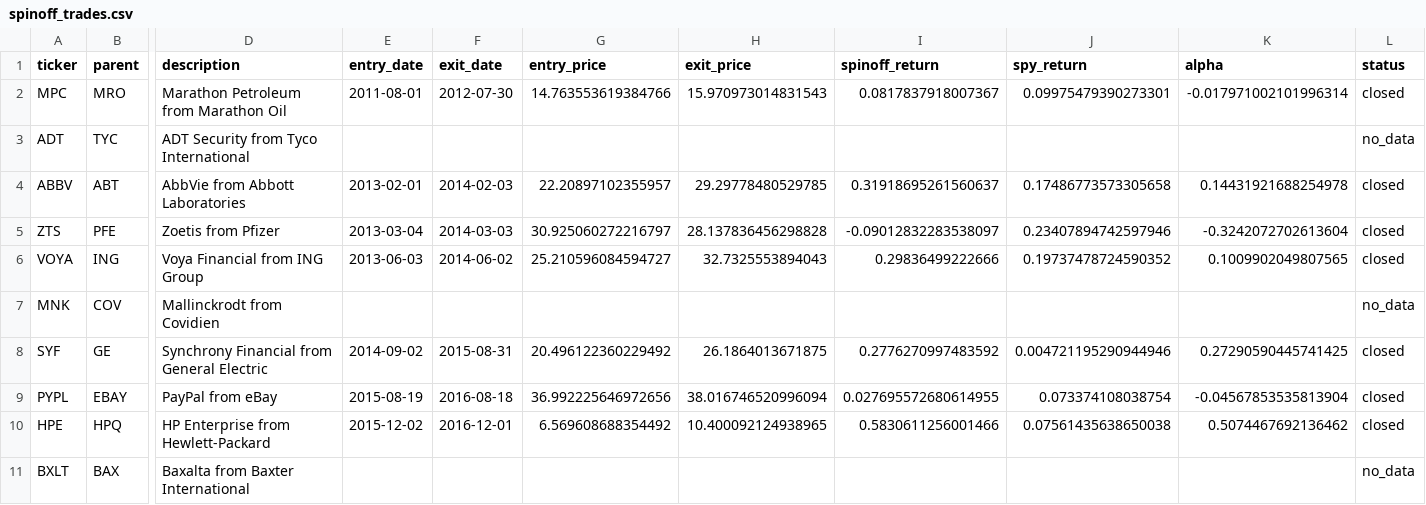
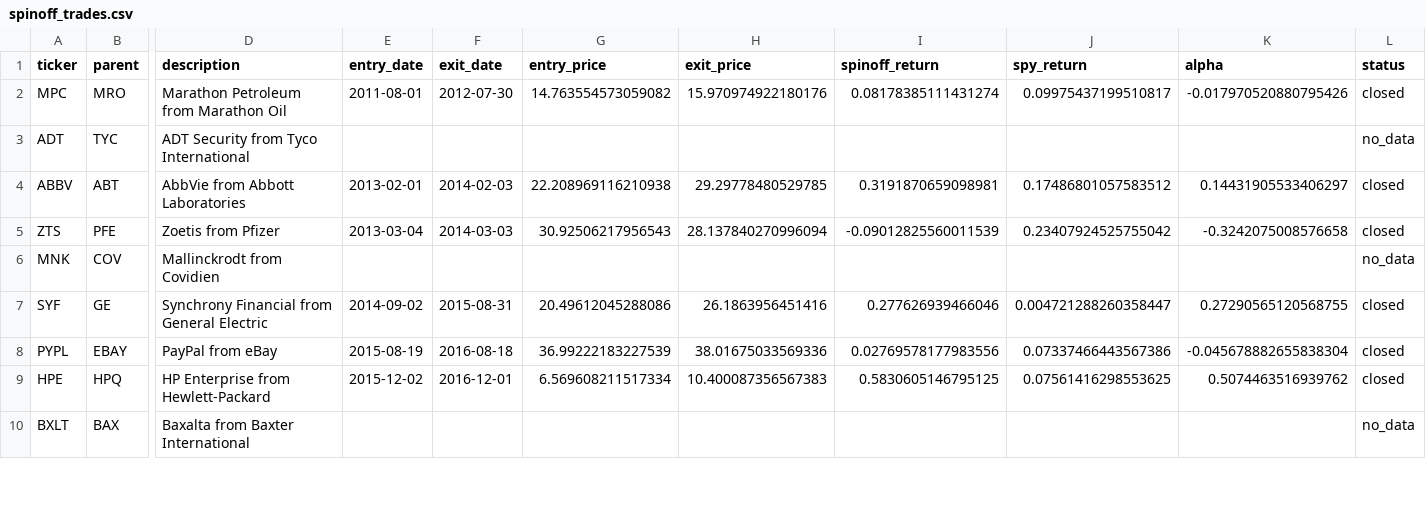
Before and after one commit to marcinzieba4-bot/SPX_Spinoffs, a CSV file: spinoff_trades.csv, drawn as a sheet; only a part is shown, gaps mark what is left out; removed rows and columns are numbered as before the commit, all else as after; rows hold the shown columns only; the diff covers the shown part only; the diff names each change by its address in the sheet, - before the commit and + after, or states it on an @@ line.

```diff
--- a/spinoff_trades.csv
+++ b/spinoff_trades.csv
-G2 (entry_price): 14.763553619384766
+G2 (entry_price): 14.763554573059082
-H2 (exit_price): 15.970973014831543
+H2 (exit_price): 15.970974922180176
-I2 (spinoff_return): 0.0817837918007367
+I2 (spinoff_return): 0.08178385111431274
-J2 (spy_return): 0.09975479390273301
+J2 (spy_return): 0.09975437199510817
-K2 (alpha): -0.017971002101996314
+K2 (alpha): -0.017970520880795426
-G4 (entry_price): 22.20897102355957
+G4 (entry_price): 22.208969116210938
-I4 (spinoff_return): 0.31918695261560637
+I4 (spinoff_return): 0.3191870659098981
-J4 (spy_return): 0.17486773573305658
+J4 (spy_return): 0.17486801057583512
-K4 (alpha): 0.14431921688254978
+K4 (alpha): 0.14431905533406297
-G5 (entry_price): 30.925060272216797
+G5 (entry_price): 30.92506217956543
-H5 (exit_price): 28.137836456298828
+H5 (exit_price): 28.137840270996094
-I5 (spinoff_return): -0.09012832283538097
+I5 (spinoff_return): -0.09012825560011539
-J5 (spy_return): 0.23407894742597946
+J5 (spy_return): 0.23407924525755042
-K5 (alpha): -0.3242072702613604
+K5 (alpha): -0.3242075008576658
-row 6: VOYA | ING | Voya Financial from ING Group | 2013-06-03 | 2014-06-02 | 25.210596084594727 | 32.7325553894043 | 0.29836499222666 | 0.19737478724590352 | 0.1009902049807565 | closed
-G7 (entry_price): 20.496122360229492
+G7 (entry_price): 20.49612045288086
-H7 (exit_price): 26.1864013671875
+H7 (exit_price): 26.1863956451416
-I7 (spinoff_return): 0.2776270997483592
+I7 (spinoff_return): 0.277626939466046
-J7 (spy_return): 0.004721195290944946
+J7 (spy_return): 0.004721288260358447
-K7 (alpha): 0.27290590445741425
+K7 (alpha): 0.27290565120568755
-G8 (entry_price): 36.992225646972656
+G8 (entry_price): 36.99222183227539
-H8 (exit_price): 38.016746520996094
+H8 (exit_price): 38.01675033569336
-I8 (spinoff_return): 0.027695572680614955
+I8 (spinoff_return): 0.02769578177983556
-J8 (spy_return): 0.073374108038754
+J8 (spy_return): 0.07337466443567386
-K8 (alpha): -0.04567853535813904
+K8 (alpha): -0.045678882655838304
-G9 (entry_price): 6.569608688354492
+G9 (entry_price): 6.569608211517334
-H9 (exit_price): 10.400092124938965
+H9 (exit_price): 10.400087356567383
-I9 (spinoff_return): 0.5830611256001466
+I9 (spinoff_return): 0.5830605146795125
-J9 (spy_return): 0.07561435638650038
+J9 (spy_return): 0.07561416298553625
-K9 (alpha): 0.5074467692136462
+K9 (alpha): 0.5074463516939762
```
Also changed, not shown: 80 edited cells elsewhere in this file, 2 other files.
